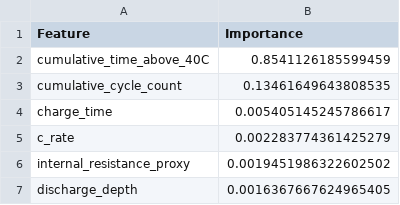
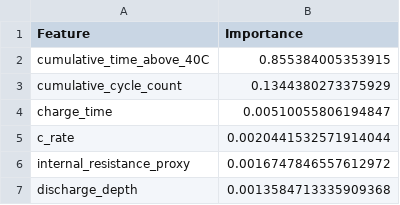
Before and after one commit to mkaleem8309/battery-soh-rul, a CSV file: outputs/feature_importances.csv, drawn as a sheet.

```diff
--- a/outputs/feature_importances.csv
+++ b/outputs/feature_importances.csv
@@ -1,7 +1,7 @@
 Feature,Importance
-cumulative_time_above_40C,0.8541126185599459
-cumulative_cycle_count,0.13461649643808535
-charge_time,0.005405145245786617
-c_rate,0.002283774361425279
-internal_resistance_proxy,0.0019451986322602502
-discharge_depth,0.0016367667624965405
+cumulative_time_above_40C,0.855384005353915
+cumulative_cycle_count,0.1344380273375929
+charge_time,0.00510055806194847
+c_rate,0.0020441532571914044
+internal_resistance_proxy,0.0016747846557612972
+discharge_depth,0.0013584713335909368
```
Also changed, not shown: 3 other files.
